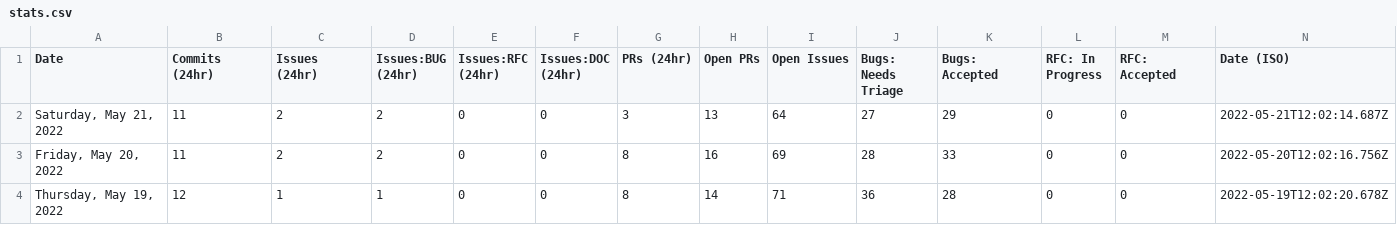
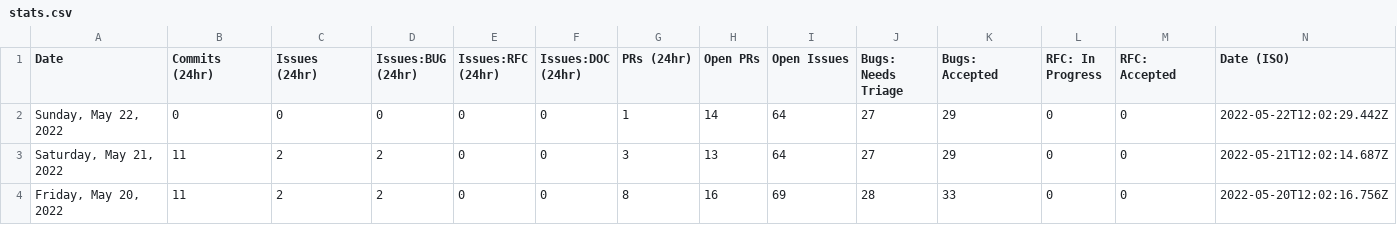
Before and after one commit to carmen16gm/astro, a CSV file: scripts/stats/stats.csv, drawn as a sheet; only a part is shown; the shorter side is filled out with more unchanged rows; the diff names each change by its address in the sheet, - before the commit and + after, or states it on an @@ line.

```diff
--- a/scripts/stats/stats.csv
+++ b/scripts/stats/stats.csv
+row 2: Sunday, May 22, 2022 | 0 | 0 | 0 | 0 | 0 | 1 | 14 | 64 | 27 | 29 | 0 | 0 | 2022-05-22T12:02:29.442Z
```
